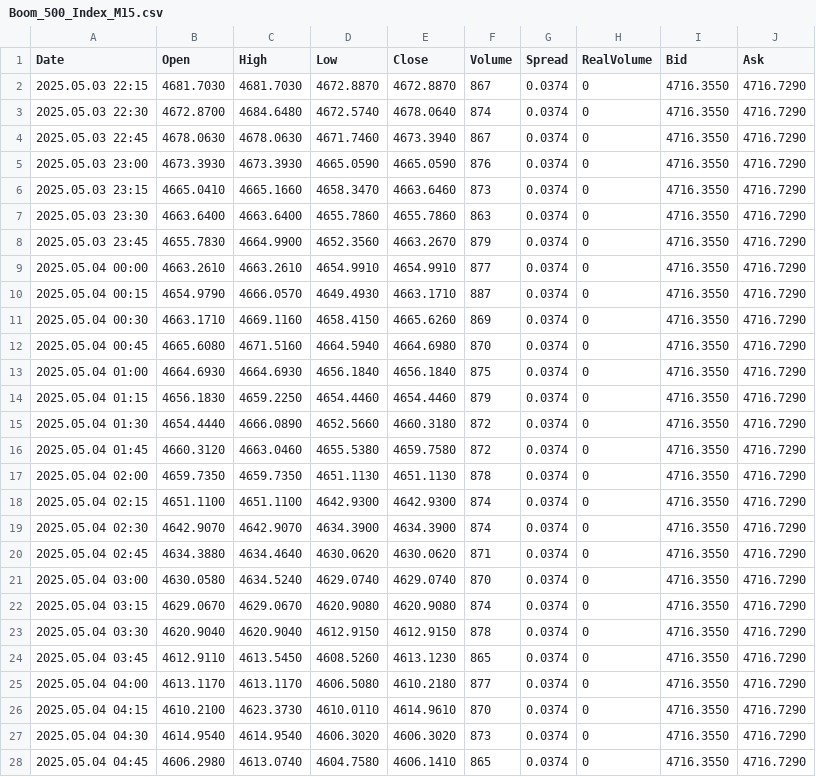
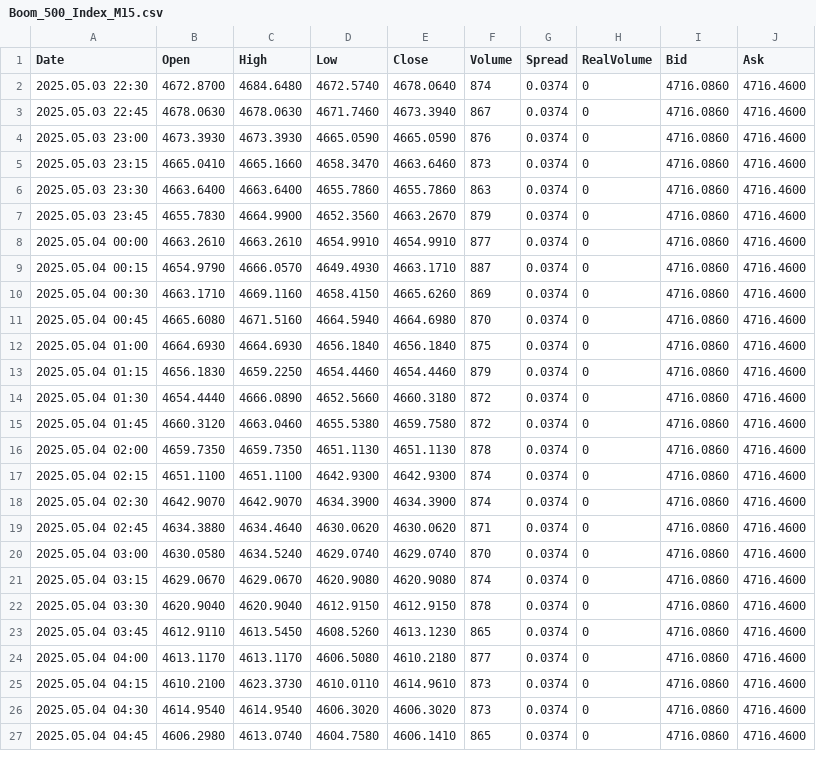
Before and after one commit to CredoMp/Ximus-Data, a CSV file: data/M15/Boom_500_Index_M15.csv, drawn as a sheet; only a part is shown; the diff covers the shown part only.

```diff
--- a/data/M15/Boom_500_Index_M15.csv
+++ b/data/M15/Boom_500_Index_M15.csv
@@ -1,28 +1,27 @@
 Date,Open,High,Low,Close,Volume,Spread,RealVolume,Bid,Ask
-2025.05.03 22:15,4681.7030,4681.7030,4672.8870,4672.8870,867,0.0374,0,4716.3550,4716.7290
-2025.05.03 22:30,4672.8700,4684.6480,4672.5740,4678.0640,874,0.0374,0,4716.3550,4716.7290
-2025.05.03 22:45,4678.0630,4678.0630,4671.7460,4673.3940,867,0.0374,0,4716.3550,4716.7290
-2025.05.03 23:00,4673.3930,4673.3930,4665.0590,4665.0590,876,0.0374,0,4716.3550,4716.7290
-2025.05.03 23:15,4665.0410,4665.1660,4658.3470,4663.6460,873,0.0374,0,4716.3550,4716.7290
-2025.05.03 23:30,4663.6400,4663.6400,4655.7860,4655.7860,863,0.0374,0,4716.3550,4716.7290
-2025.05.03 23:45,4655.7830,4664.9900,4652.3560,4663.2670,879,0.0374,0,4716.3550,4716.7290
-2025.05.04 00:00,4663.2610,4663.2610,4654.9910,4654.9910,877,0.0374,0,4716.3550,4716.7290
-2025.05.04 00:15,4654.9790,4666.0570,4649.4930,4663.1710,887,0.0374,0,4716.3550,4716.7290
-2025.05.04 00:30,4663.1710,4669.1160,4658.4150,4665.6260,869,0.0374,0,4716.3550,4716.7290
-2025.05.04 00:45,4665.6080,4671.5160,4664.5940,4664.6980,870,0.0374,0,4716.3550,4716.7290
-2025.05.04 01:00,4664.6930,4664.6930,4656.1840,4656.1840,875,0.0374,0,4716.3550,4716.7290
-2025.05.04 01:15,4656.1830,4659.2250,4654.4460,4654.4460,879,0.0374,0,4716.3550,4716.7290
-2025.05.04 01:30,4654.4440,4666.0890,4652.5660,4660.3180,872,0.0374,0,4716.3550,4716.7290
-2025.05.04 01:45,4660.3120,4663.0460,4655.5380,4659.7580,872,0.0374,0,4716.3550,4716.7290
-2025.05.04 02:00,4659.7350,4659.7350,4651.1130,4651.1130,878,0.0374,0,4716.3550,4716.7290
-2025.05.04 02:15,4651.1100,4651.1100,4642.9300,4642.9300,874,0.0374,0,4716.3550,4716.7290
-2025.05.04 02:30,4642.9070,4642.9070,4634.3900,4634.3900,874,0.0374,0,4716.3550,4716.7290
-2025.05.04 02:45,4634.3880,4634.4640,4630.0620,4630.0620,871,0.0374,0,4716.3550,4716.7290
-2025.05.04 03:00,4630.0580,4634.5240,4629.0740,4629.0740,870,0.0374,0,4716.3550,4716.7290
-2025.05.04 03:15,4629.0670,4629.0670,4620.9080,4620.9080,874,0.0374,0,4716.3550,4716.7290
-2025.05.04 03:30,4620.9040,4620.9040,4612.9150,4612.9150,878,0.0374,0,4716.3550,4716.7290
-2025.05.04 03:45,4612.9110,4613.5450,4608.5260,4613.1230,865,0.0374,0,4716.3550,4716.7290
-2025.05.04 04:00,4613.1170,4613.1170,4606.5080,4610.2180,877,0.0374,0,4716.3550,4716.7290
-2025.05.04 04:15,4610.2100,4623.3730,4610.0110,4614.9610,870,0.0374,0,4716.3550,4716.7290
-2025.05.04 04:30,4614.9540,4614.9540,4606.3020,4606.3020,873,0.0374,0,4716.3550,4716.7290
-2025.05.04 04:45,4606.2980,4613.0740,4604.7580,4606.1410,865,0.0374,0,4716.3550,4716.7290
+2025.05.03 22:30,4672.8700,4684.6480,4672.5740,4678.0640,874,0.0374,0,4716.0860,4716.4600
+2025.05.03 22:45,4678.0630,4678.0630,4671.7460,4673.3940,867,0.0374,0,4716.0860,4716.4600
+2025.05.03 23:00,4673.3930,4673.3930,4665.0590,4665.0590,876,0.0374,0,4716.0860,4716.4600
+2025.05.03 23:15,4665.0410,4665.1660,4658.3470,4663.6460,873,0.0374,0,4716.0860,4716.4600
+2025.05.03 23:30,4663.6400,4663.6400,4655.7860,4655.7860,863,0.0374,0,4716.0860,4716.4600
+2025.05.03 23:45,4655.7830,4664.9900,4652.3560,4663.2670,879,0.0374,0,4716.0860,4716.4600
+2025.05.04 00:00,4663.2610,4663.2610,4654.9910,4654.9910,877,0.0374,0,4716.0860,4716.4600
+2025.05.04 00:15,4654.9790,4666.0570,4649.4930,4663.1710,887,0.0374,0,4716.0860,4716.4600
+2025.05.04 00:30,4663.1710,4669.1160,4658.4150,4665.6260,869,0.0374,0,4716.0860,4716.4600
+2025.05.04 00:45,4665.6080,4671.5160,4664.5940,4664.6980,870,0.0374,0,4716.0860,4716.4600
+2025.05.04 01:00,4664.6930,4664.6930,4656.1840,4656.1840,875,0.0374,0,4716.0860,4716.4600
+2025.05.04 01:15,4656.1830,4659.2250,4654.4460,4654.4460,879,0.0374,0,4716.0860,4716.4600
+2025.05.04 01:30,4654.4440,4666.0890,4652.5660,4660.3180,872,0.0374,0,4716.0860,4716.4600
+2025.05.04 01:45,4660.3120,4663.0460,4655.5380,4659.7580,872,0.0374,0,4716.0860,4716.4600
+2025.05.04 02:00,4659.7350,4659.7350,4651.1130,4651.1130,878,0.0374,0,4716.0860,4716.4600
+2025.05.04 02:15,4651.1100,4651.1100,4642.9300,4642.9300,874,0.0374,0,4716.0860,4716.4600
+2025.05.04 02:30,4642.9070,4642.9070,4634.3900,4634.3900,874,0.0374,0,4716.0860,4716.4600
+2025.05.04 02:45,4634.3880,4634.4640,4630.0620,4630.0620,871,0.0374,0,4716.0860,4716.4600
+2025.05.04 03:00,4630.0580,4634.5240,4629.0740,4629.0740,870,0.0374,0,4716.0860,4716.4600
+2025.05.04 03:15,4629.0670,4629.0670,4620.9080,4620.9080,874,0.0374,0,4716.0860,4716.4600
+2025.05.04 03:30,4620.9040,4620.9040,4612.9150,4612.9150,878,0.0374,0,4716.0860,4716.4600
+2025.05.04 03:45,4612.9110,4613.5450,4608.5260,4613.1230,865,0.0374,0,4716.0860,4716.4600
+2025.05.04 04:00,4613.1170,4613.1170,4606.5080,4610.2180,877,0.0374,0,4716.0860,4716.4600
+2025.05.04 04:15,4610.2100,4623.3730,4610.0110,4614.9610,873,0.0374,0,4716.0860,4716.4600
+2025.05.04 04:30,4614.9540,4614.9540,4606.3020,4606.3020,873,0.0374,0,4716.0860,4716.4600
+2025.05.04 04:45,4606.2980,4613.0740,4604.7580,4606.1410,865,0.0374,0,4716.0860,4716.4600
```
Also changed, not shown: 1 added row and 68 edited cells elsewhere in this file, data/M15/Boom_1000_Index_M15.csv, data/M15/Crash_1000_Index_M15.csv, 39 other files.
